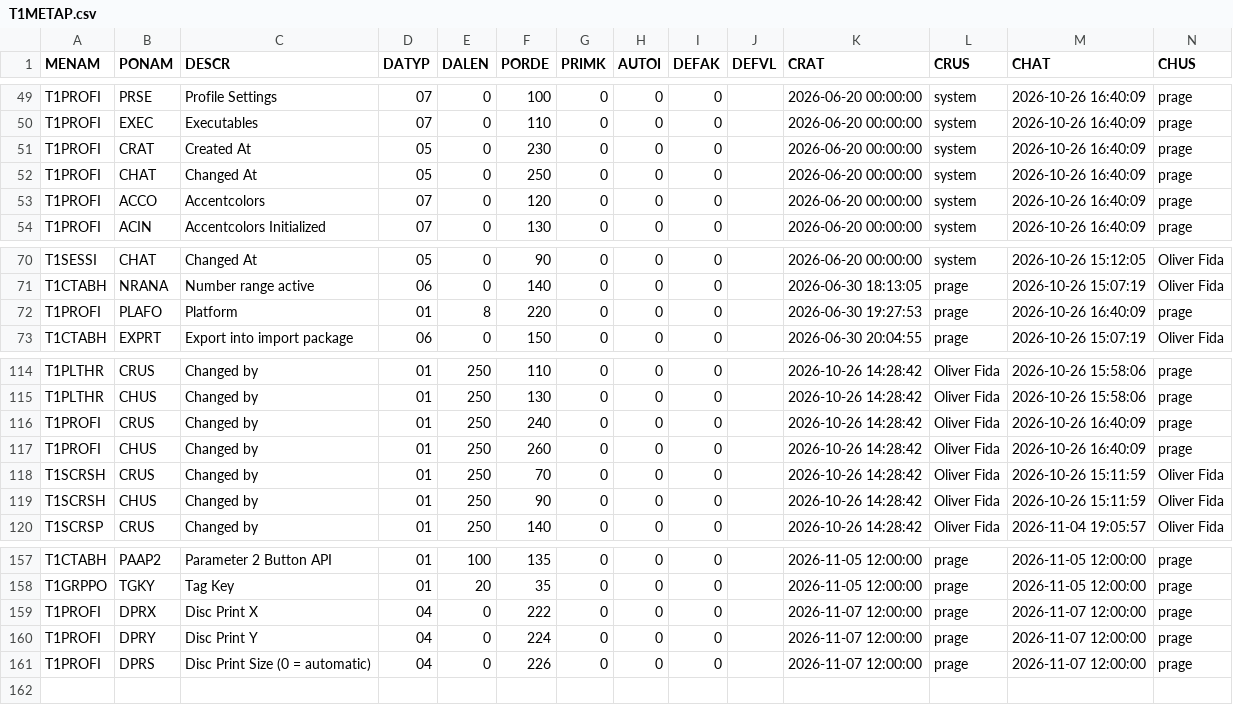
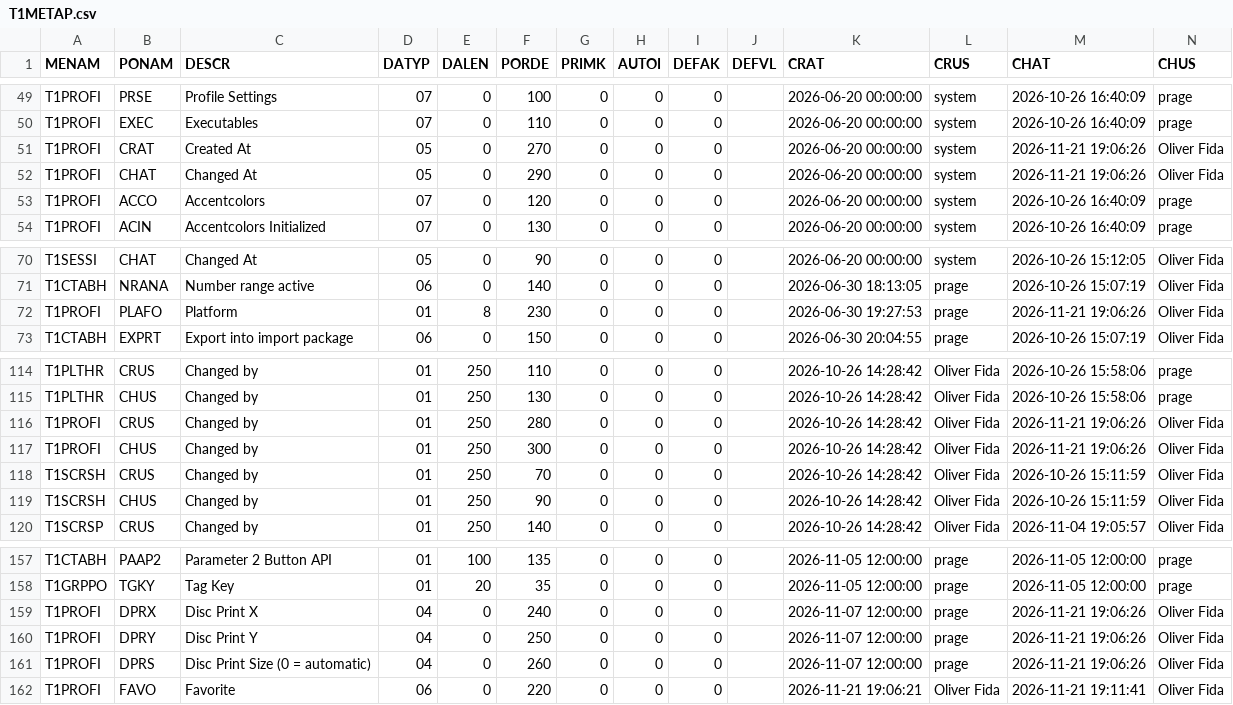
Before and after one commit to MaxPra/GameTimeNext, a CSV file: devsync/T1METAP.csv, drawn as a sheet; only a part is shown, gaps mark what is left out.

Commit message:
Add - Fast favorite-button

```diff
--- a/devsync/T1METAP.csv
+++ b/devsync/T1METAP.csv
@@ -50,4 +50,4 @@ T1PROFI;PRSE;Profile Settings;07;0;100;0;0;0;;2026-06-20 00:00:00;system;2026-10
 T1PROFI;EXEC;Executables;07;0;110;0;0;0;;2026-06-20 00:00:00;system;2026-10-26 16:40:09;prage
-T1PROFI;CRAT;Created At;05;0;230;0;0;0;;2026-06-20 00:00:00;system;2026-10-26 16:40:09;prage
-T1PROFI;CHAT;Changed At;05;0;250;0;0;0;;2026-06-20 00:00:00;system;2026-10-26 16:40:09;prage
+T1PROFI;CRAT;Created At;05;0;270;0;0;0;;2026-06-20 00:00:00;system;2026-11-21 19:06:26;Oliver Fida
+T1PROFI;CHAT;Changed At;05;0;290;0;0;0;;2026-06-20 00:00:00;system;2026-11-21 19:06:26;Oliver Fida
 T1PROFI;ACCO;Accentcolors;07;0;120;0;0;0;;2026-06-20 00:00:00;system;2026-10-26 16:40:09;prage
@@ -71,3 +71,3 @@ T1SESSI;CHAT;Changed At;05;0;90;0;0;0;;2026-06-20 00:00:00;system;2026-10-26 15:
 T1CTABH;NRANA;Number range active;06;0;140;0;0;0;;2026-06-30 18:13:05;prage;2026-10-26 15:07:19;Oliver Fida
-T1PROFI;PLAFO;Platform;01;8;220;0;0;0;;2026-06-30 19:27:53;prage;2026-10-26 16:40:09;prage
+T1PROFI;PLAFO;Platform;01;8;230;0;0;0;;2026-06-30 19:27:53;prage;2026-11-21 19:06:26;Oliver Fida
 T1CTABH;EXPRT;Export into import package;06;0;150;0;0;0;;2026-06-30 20:04:55;prage;2026-10-26 15:07:19;Oliver Fida
@@ -115,4 +115,4 @@ T1PLTHR;CRUS;Changed by;01;250;110;0;0;0;;2026-10-26 14:28:42;Oliver Fida;2026-1
 T1PLTHR;CHUS;Changed by;01;250;130;0;0;0;;2026-10-26 14:28:42;Oliver Fida;2026-10-26 15:58:06;prage
-T1PROFI;CRUS;Changed by;01;250;240;0;0;0;;2026-10-26 14:28:42;Oliver Fida;2026-10-26 16:40:09;prage
-T1PROFI;CHUS;Changed by;01;250;260;0;0;0;;2026-10-26 14:28:42;Oliver Fida;2026-10-26 16:40:09;prage
+T1PROFI;CRUS;Changed by;01;250;280;0;0;0;;2026-10-26 14:28:42;Oliver Fida;2026-11-21 19:06:26;Oliver Fida
+T1PROFI;CHUS;Changed by;01;250;300;0;0;0;;2026-10-26 14:28:42;Oliver Fida;2026-11-21 19:06:26;Oliver Fida
 T1SCRSH;CRUS;Changed by;01;250;70;0;0;0;;2026-10-26 14:28:42;Oliver Fida;2026-10-26 15:11:59;Oliver Fida
@@ -158,4 +158,5 @@ T1CTABH;PAAP2;Parameter 2 Button API;01;100;135;0;0;0;;2026-11-05 12:00:00;prage
 T1GRPPO;TGKY;Tag Key;01;20;35;0;0;0;;2026-11-05 12:00:00;prage;2026-11-05 12:00:00;prage
-T1PROFI;DPRX;Disc Print X;04;0;222;0;0;0;;2026-11-07 12:00:00;prage;2026-11-07 12:00:00;prage
-T1PROFI;DPRY;Disc Print Y;04;0;224;0;0;0;;2026-11-07 12:00:00;prage;2026-11-07 12:00:00;prage
-T1PROFI;DPRS;Disc Print Size (0 = automatic);04;0;226;0;0;0;;2026-11-07 12:00:00;prage;2026-11-07 12:00:00;prage
+T1PROFI;DPRX;Disc Print X;04;0;240;0;0;0;;2026-11-07 12:00:00;prage;2026-11-21 19:06:26;Oliver Fida
+T1PROFI;DPRY;Disc Print Y;04;0;250;0;0;0;;2026-11-07 12:00:00;prage;2026-11-21 19:06:26;Oliver Fida
+T1PROFI;DPRS;Disc Print Size (0 = automatic);04;0;260;0;0;0;;2026-11-07 12:00:00;prage;2026-11-21 19:06:26;Oliver Fida
+T1PROFI;FAVO;Favorite;06;0;220;0;0;0;;2026-11-21 19:06:21;Oliver Fida;2026-11-21 19:11:41;Oliver Fida
```
Also changed, not shown: devsync/T1METAH.csv, 28 other files.
